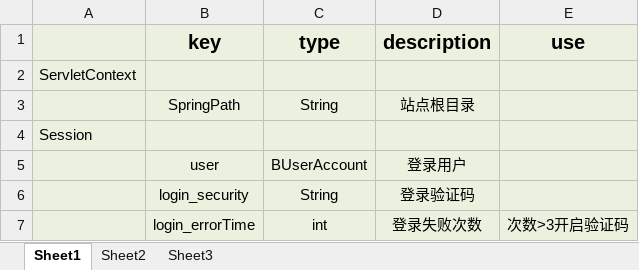
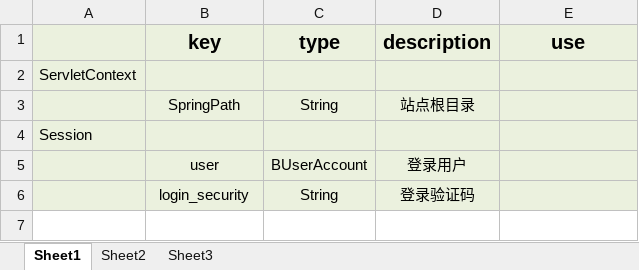
Before and after one commit to guwenwen666/ForCSY, an Excel workbook: 项目缓存说明.xlsx, sheet Sheet1, drawn as a sheet; values as stored, in another font and other column widths than the file's, no borders; the diff names each change by its address in the sheet, - before the commit and + after, or states it on an @@ line.

```diff
--- a/项目缓存说明.xlsx (sheet Sheet1)
+++ b/项目缓存说明.xlsx (sheet Sheet1)
-row 7:  | login_errorTime | int | 登录失败次数 | 次数>3开启验证码
```
Also changed, not shown: 1 other file.
